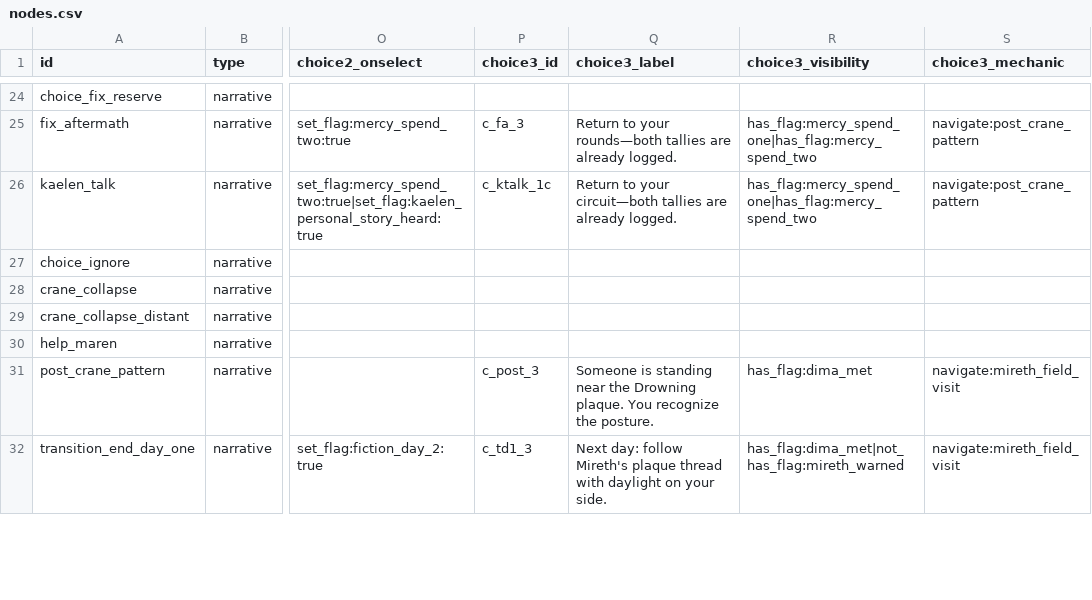
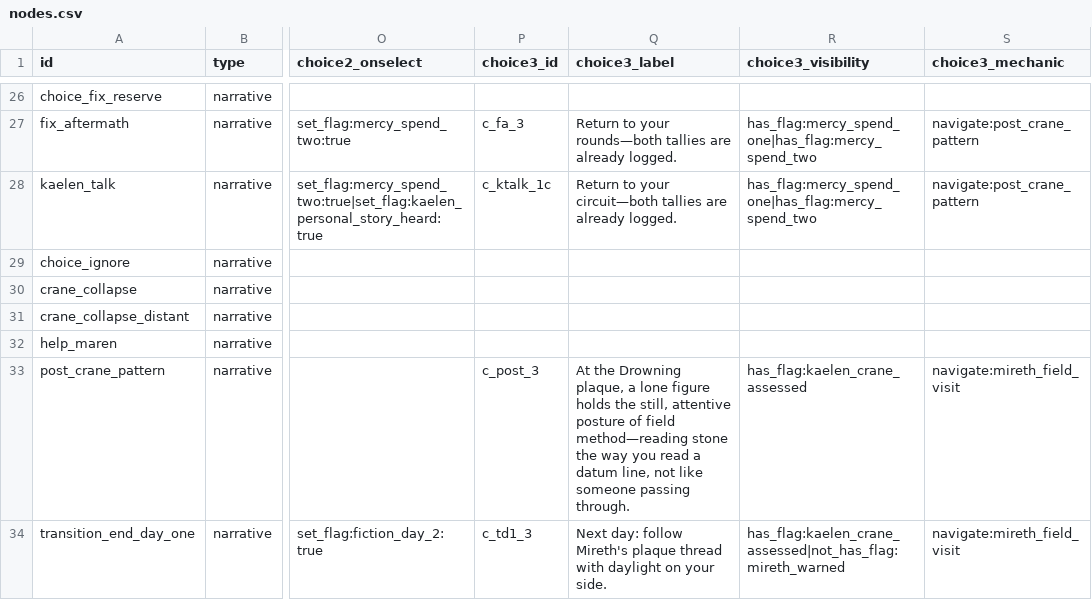
Before and after one commit to neil-cena/interactive-novel-framework, a CSV file: data/csv/nodes.csv, drawn as a sheet; only a part is shown, gaps mark what is left out; addresses are those after the commit; the diff covers the shown part only; the diff names each change by its address in the sheet, - before the commit and + after, or states it on an @@ line.

```diff
--- a/data/csv/nodes.csv
+++ b/data/csv/nodes.csv
-Q33 (choice3_label): Someone is standing near the Drowning plaque. You recognize the posture.
+Q33 (choice3_label): At the Drowning plaque, a lone figure holds the still, attentive posture of field method—reading stone the way you read a datum line, not like someone passing through.
-R33 (choice3_visibility): has_flag:dima_met
+R33 (choice3_visibility): has_flag:kaelen_crane_assessed
-R34 (choice3_visibility): has_flag:dima_met|not_has_flag:mireth_warned
+R34 (choice3_visibility): has_flag:kaelen_crane_assessed|not_has_flag:mireth_warned
```
Also changed, not shown: 2 added rows and 25 edited cells elsewhere in this file, 2 other files.
